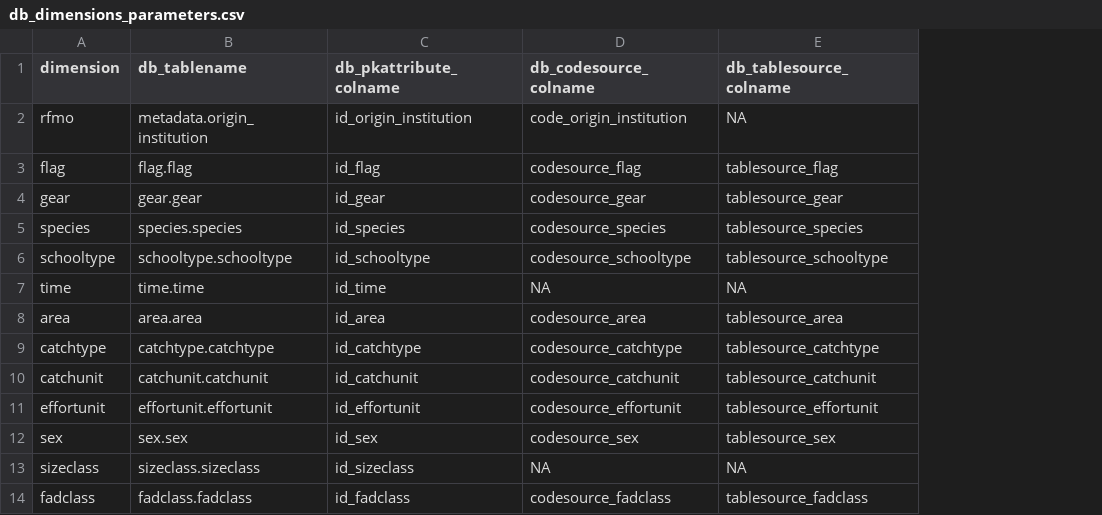
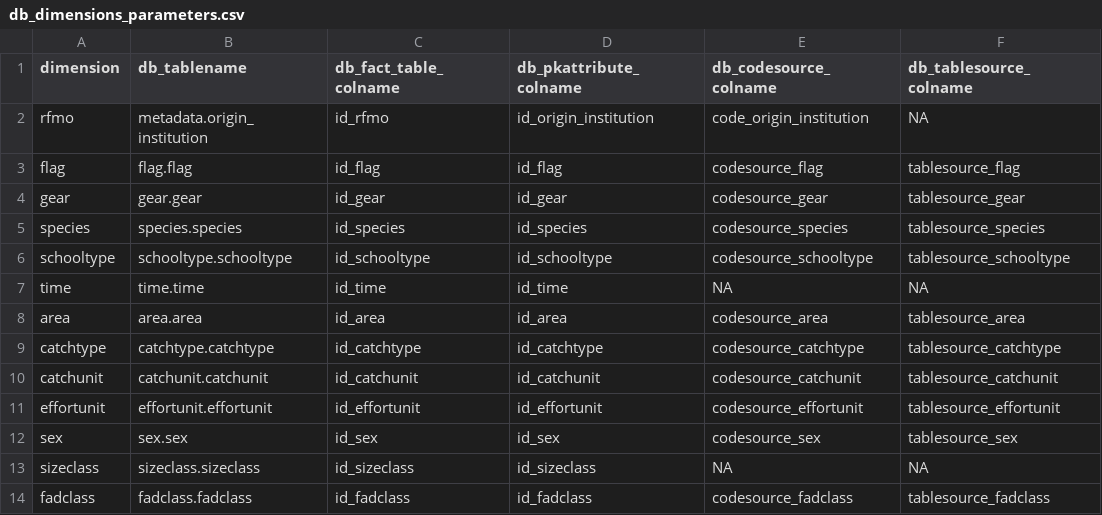
Before and after one commit to ptaconet/rtunaatlas, a CSV file: inst/extdata/db_dimensions_parameters.csv, drawn as a sheet; only a part is shown; the diff names each change by its address in the sheet, - before the commit and + after, or states it on an @@ line.

Commit message:
changes in csv of configuration of Sardara db

```diff
--- a/inst/extdata/db_dimensions_parameters.csv
+++ b/inst/extdata/db_dimensions_parameters.csv
+column C (db_fact_table_colname), rows 2-14: id_rfmo | id_flag | id_gear | id_species | id_schooltype | id_time | id_area | id_catchtype | id_catchunit | id_effortunit | id_sex | id_sizeclass | id_fadclass
```
